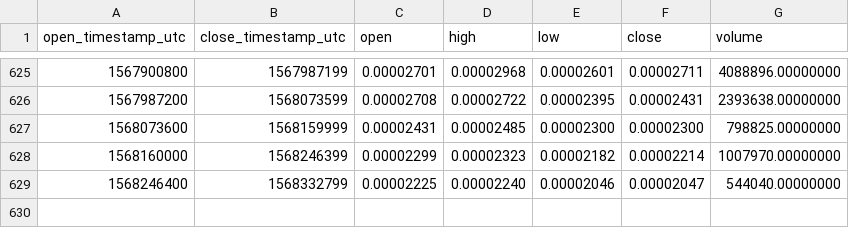
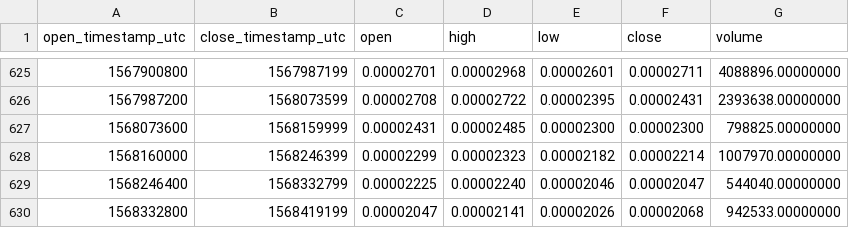
Before and after one commit to cryptobigbro/binance-BRDBTC, a CSV file: binance-BRDBTC-1d.csv, drawn as a sheet; only a part is shown, gaps mark what is left out; the diff names each change by its address in the sheet, - before the commit and + after, or states it on an @@ line.

Commit message:
Update OHLCV data.

```diff
--- a/binance-BRDBTC-1d.csv
+++ b/binance-BRDBTC-1d.csv
+row 630: 1568332800 | 1568419199 | 0.00002047 | 0.00002141 | 0.00002026 | 0.00002068 | 942533.00000000
```
Also changed, not shown: 1 other file.
